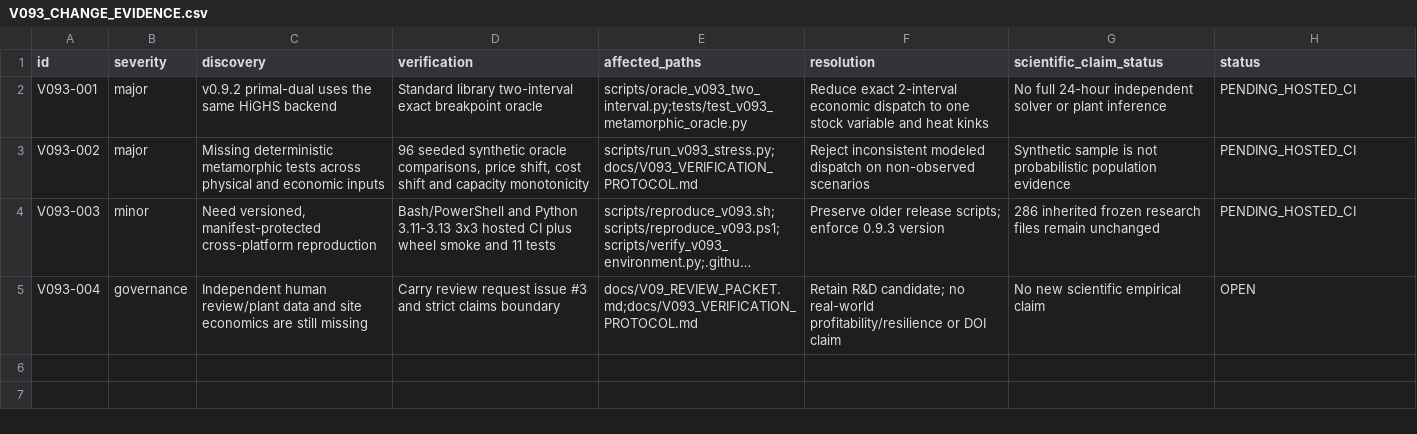
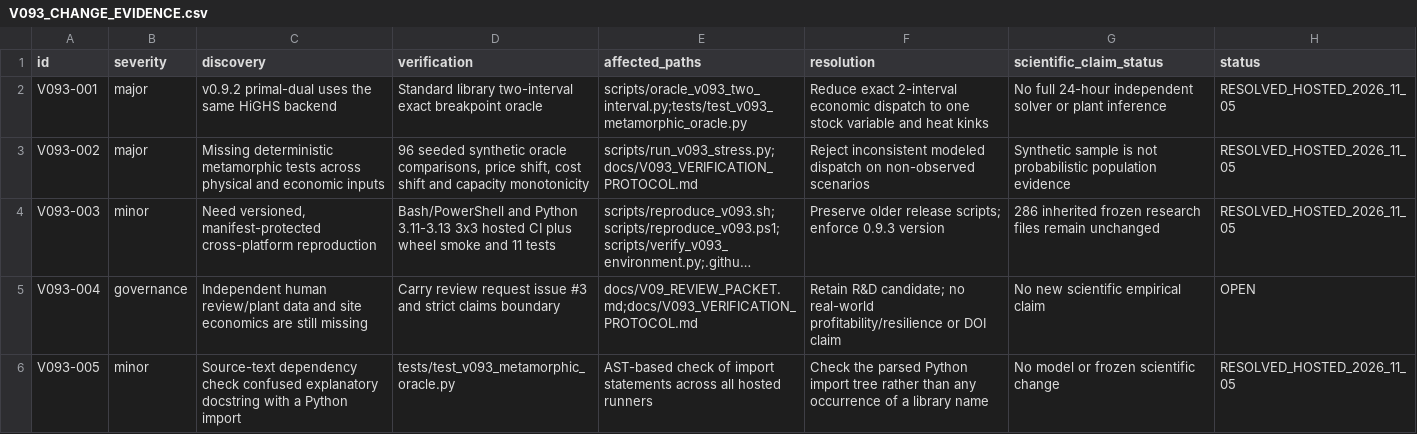
Before and after one commit to Open-Energy-Methods/biogasflex, a CSV file: docs/V093_CHANGE_EVIDENCE.csv, drawn as a sheet; long unchanged cells end in …; the diff names each change by its address in the sheet, - before the commit and + after, or states it on an @@ line.

Commit message:
Record v0.9.3 observed cross-platform numerical stress evidence and final QA
Document successful 10/10 GitHub Actions, 174 tests, all 96 synthetic cases, 24+24 translations, 12 capacity monotonicity chains, 216 dual checks, and 286 unchanged research hashes. Preserve scientific boundaries and regenerate strict distribution SHA256 manifest.

```diff
--- a/docs/V093_CHANGE_EVIDENCE.csv
+++ b/docs/V093_CHANGE_EVIDENCE.csv
-H2:H4 (status): PENDING_HOSTED_CI
+H2:H4 (status): RESOLVED_HOSTED_2026_11_05
+row 6: V093-005 | minor | Source-text dependency check confused explanatory docstring with a Python import | tests/test_v093_metamorphic_oracle.py | AST-based check of import statements across all hosted runners | Check the parsed Python import tree rather than any occurrence of a library name | No model or frozen scientific change | RESOLVED_HOSTED_2026_11_05
```
Also changed, not shown: 6 other files.
